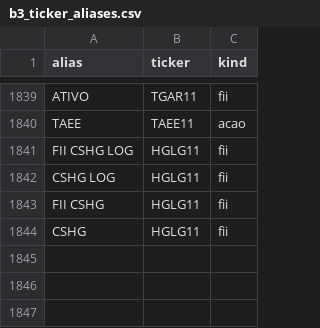
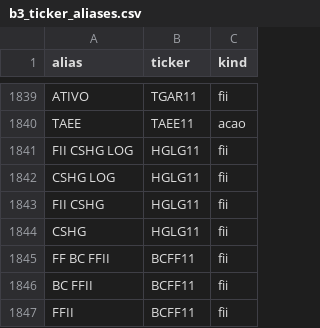
Before and after one commit to WeyneJr/bolsofeliz-catalogos, a CSV file: b3_ticker_aliases.csv, drawn as a sheet; only a part is shown, gaps mark what is left out.

Commit message:
Update b3_ticker_aliases.csv

```diff
--- a/b3_ticker_aliases.csv
+++ b/b3_ticker_aliases.csv
@@ -1844 +1844,4 @@ FII CSHG,HGLG11,fii
 CSHG,HGLG11,fii
+FF BC FFII,BCFF11,fii
+BC FFII,BCFF11,fii
+FFII,BCFF11,fii
```
